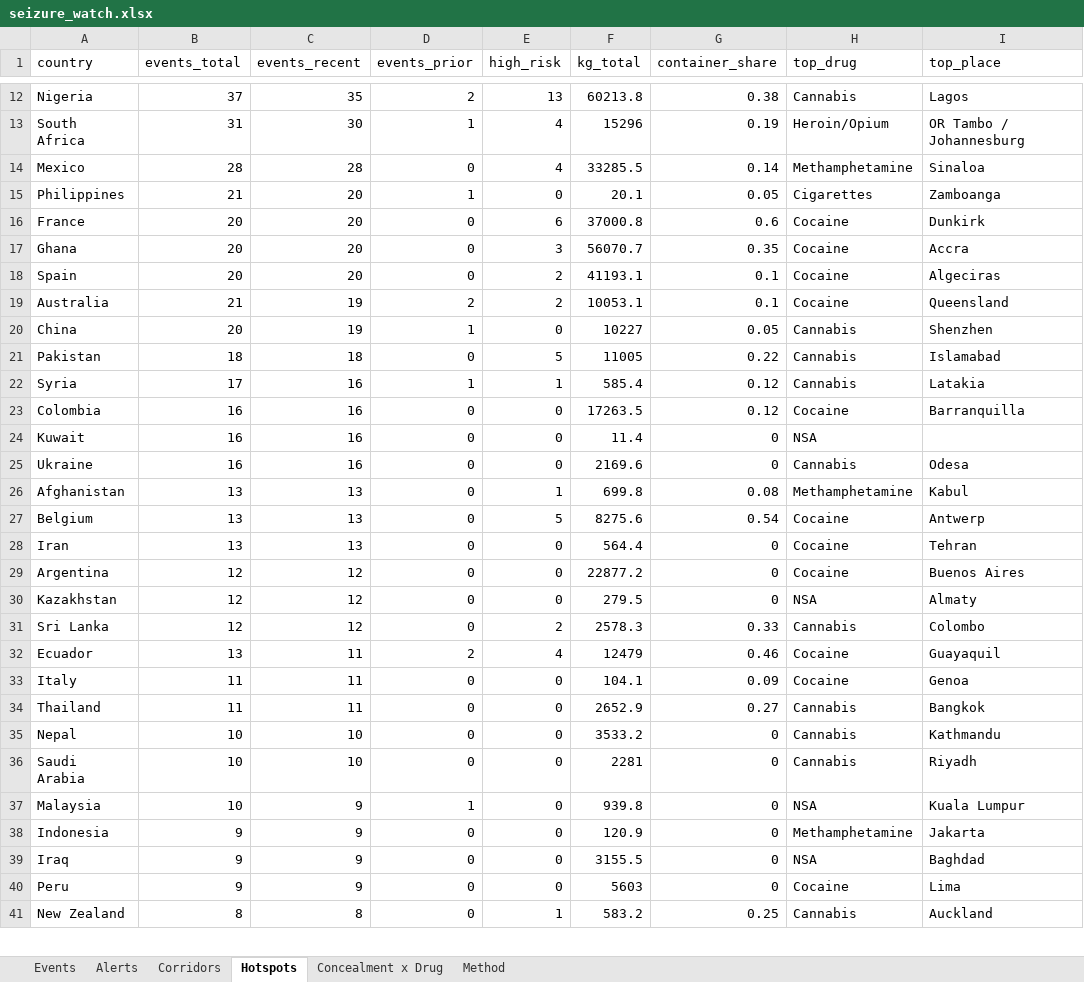
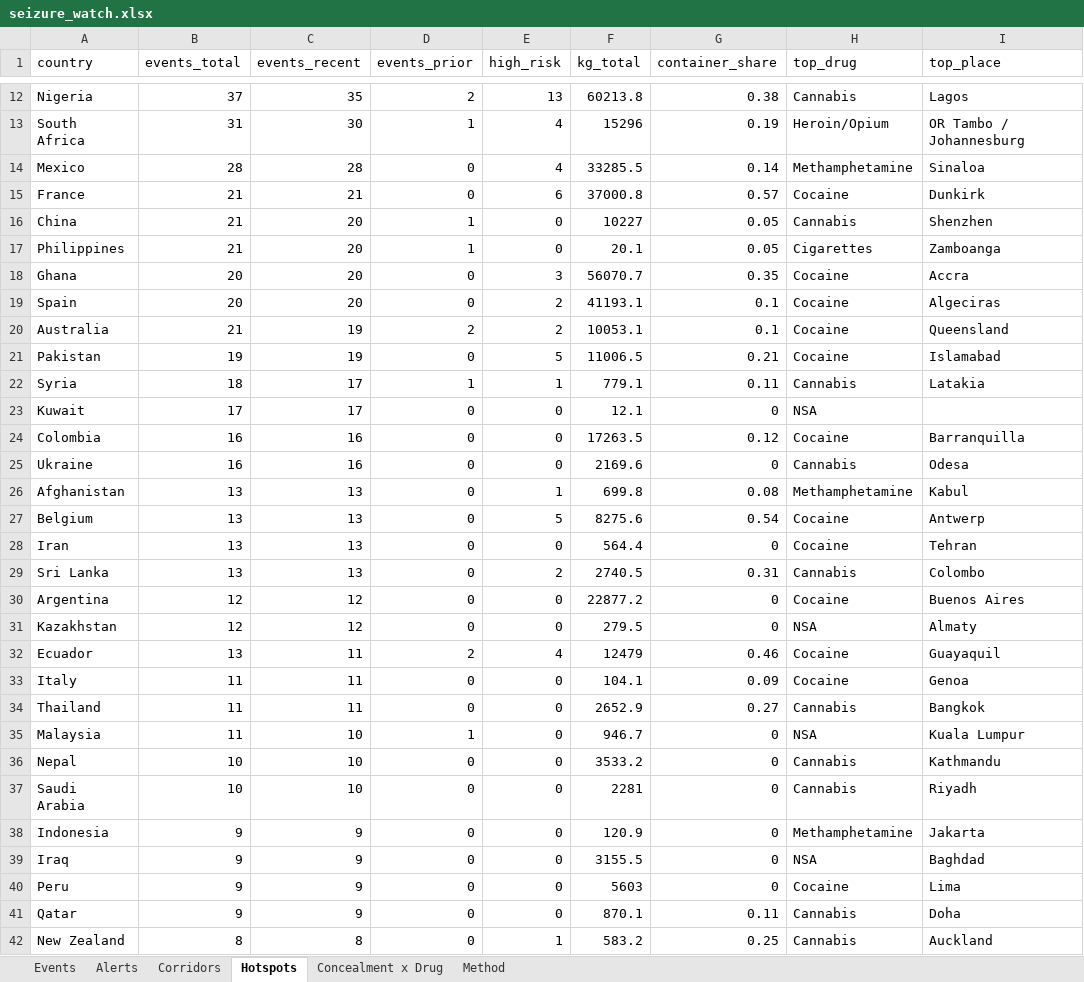
Before and after one commit to glretief-ux/Seizure-watch-, an Excel workbook: docs/seizure_watch.xlsx, sheet Hotspots, drawn as a sheet; only a part is shown, gaps mark what is left out; values as stored, in another font and other column widths than the file's, no borders; removed rows and columns are numbered as before the commit, all else as after; the diff covers the shown part only; the diff names each change by its address in the sheet, - before the commit and + after, or states it on an @@ line.

```diff
--- a/docs/seizure_watch.xlsx (sheet Hotspots)
+++ b/docs/seizure_watch.xlsx (sheet Hotspots)
+row 15: France | 21 | 21 | 0 | 6 | 37000.8 | 0.57 | Cocaine | Dunkirk
+row 16: China | 21 | 20 | 1 | 0 | 10227 | 0.05 | Cannabis | Shenzhen
-row 16: France | 20 | 20 | 0 | 6 | 37000.8 | 0.6 | Cocaine | Dunkirk
-row 20: China | 20 | 19 | 1 | 0 | 10227 | 0.05 | Cannabis | Shenzhen
-B21 (events_total): 18
+B21 (events_total): 19
-C21 (events_recent): 18
+C21 (events_recent): 19
-F21 (kg_total): 11005
+F21 (kg_total): 11006.5
-G21 (container_share): 0.22
+G21 (container_share): 0.21
-H21 (top_drug): Cannabis
+H21 (top_drug): Cocaine
-B22 (events_total): 17
+B22 (events_total): 18
-C22 (events_recent): 16
+C22 (events_recent): 17
-F22 (kg_total): 585.4
+F22 (kg_total): 779.1
-G22 (container_share): 0.12
+G22 (container_share): 0.11
+row 23: Kuwait | 17 | 17 | 0 | 0 | 12.1 | 0 | NSA
-row 24: Kuwait | 16 | 16 | 0 | 0 | 11.4 | 0 | NSA
+row 29: Sri Lanka | 13 | 13 | 0 | 2 | 2740.5 | 0.31 | Cannabis | Colombo
-row 31: Sri Lanka | 12 | 12 | 0 | 2 | 2578.3 | 0.33 | Cannabis | Colombo
+row 35: Malaysia | 11 | 10 | 1 | 0 | 946.7 | 0 | NSA | Kuala Lumpur
-row 37: Malaysia | 10 | 9 | 1 | 0 | 939.8 | 0 | NSA | Kuala Lumpur
+row 41: Qatar | 9 | 9 | 0 | 0 | 870.1 | 0.11 | Cannabis | Doha
```
Also changed, not shown: 4 added rows, 4 removed rows and 8 edited cells elsewhere in this sheet, sheet Events, sheet Corridors, sheet Concealment x Drug, sheet Alerts, 5 other files.
